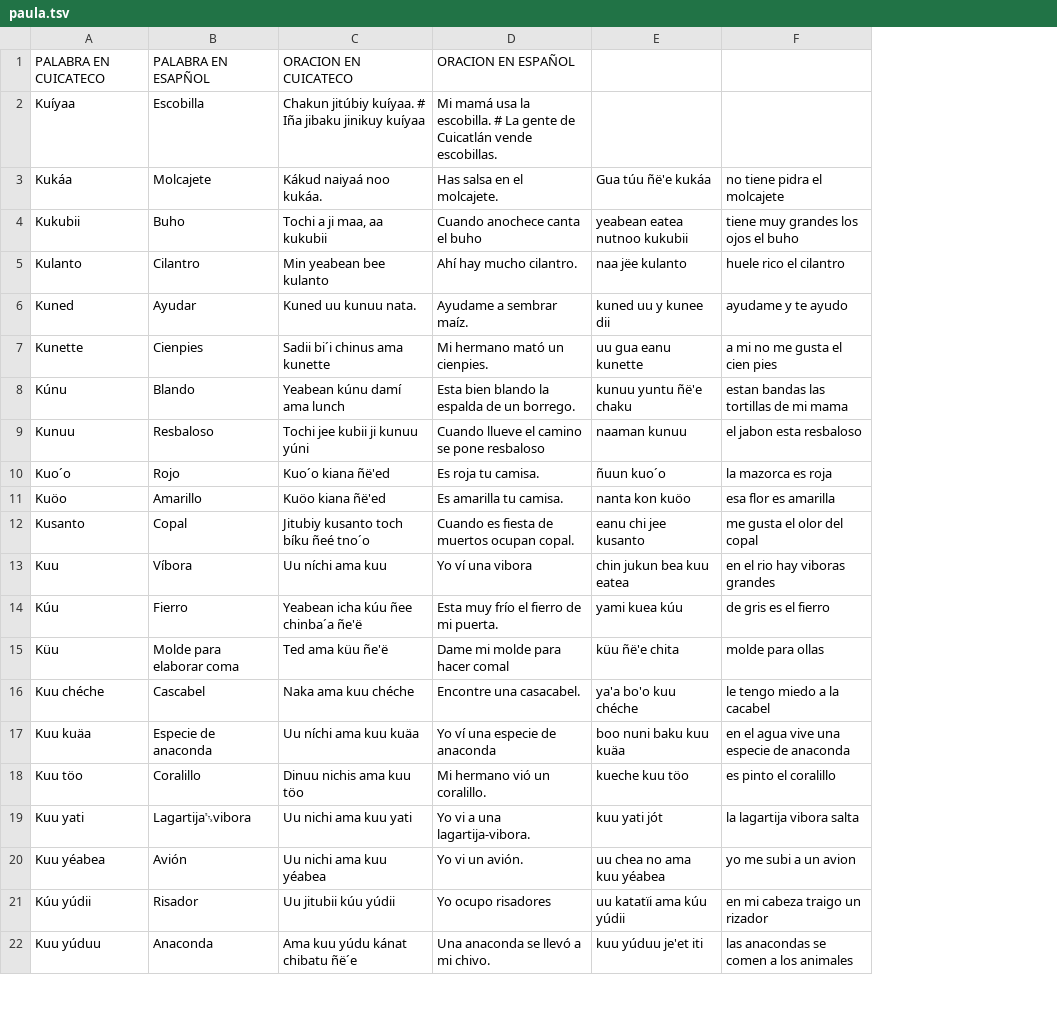
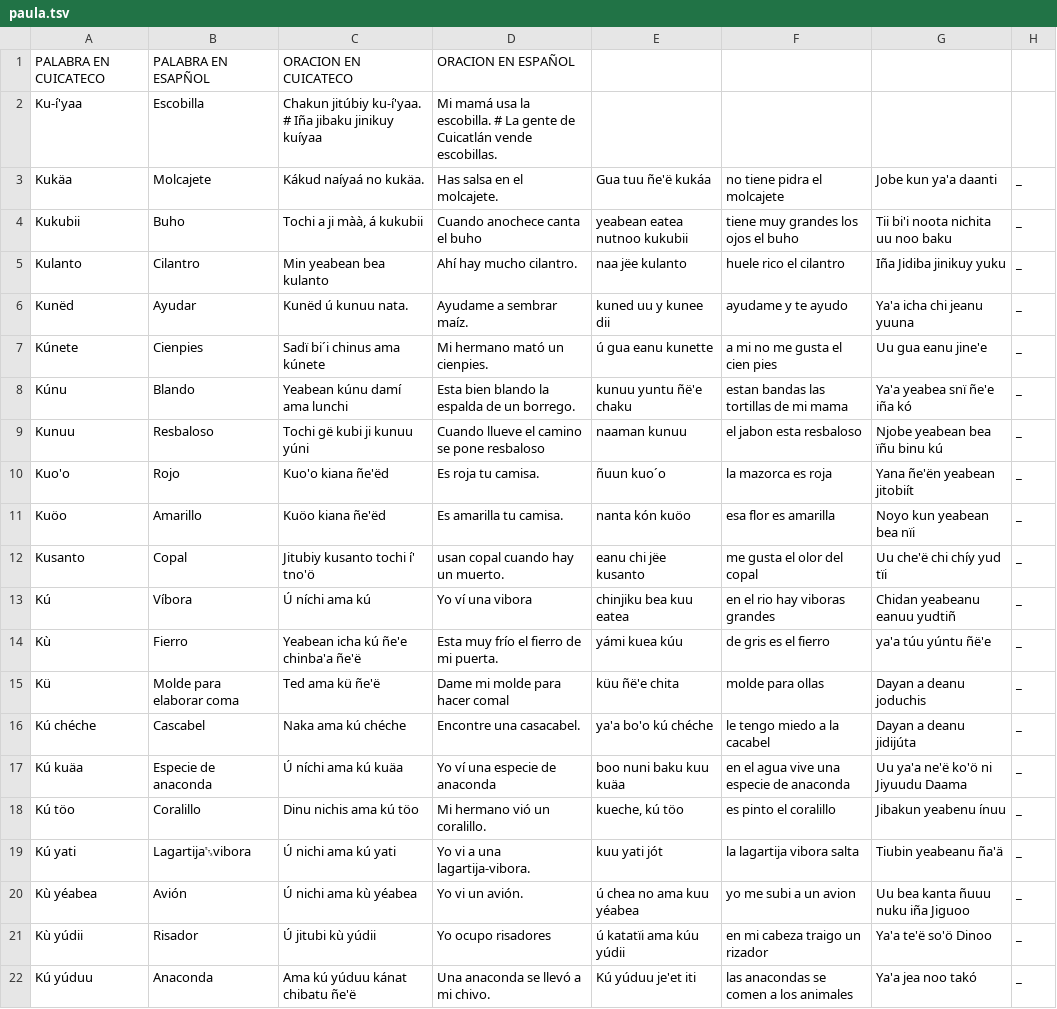
Before and after one commit to apertium/apertium-cux, a TSV file: corpora/authors/paula.tsv, drawn as a sheet; only a part is shown; removed rows and columns are numbered as before the commit, all else as after; the diff covers the shown part only; the diff names each change by its address in the sheet, - before the commit and + after, or states it on an @@ line.

```diff
--- a/corpora/authors/paula.tsv
+++ b/corpora/authors/paula.tsv
-column C, rows 1-22: ORACION EN CUICATECO | Chakun jitúbiy kuíyaa. # Iña jibaku jinikuy kuíyaa | Kákud naiyaá noo kukáa. | Tochi a ji maa, aa kukubii | Min yeabean bee kulanto | Kuned uu kunuu nata. | Sadii bi´i chinus ama kunette | Yeabean kúnu damí ama lunch | Tochi jee kubii ji kunuu yúni | Kuo´o kiana ñë'ed | Kuöo kiana ñë'ed | Jitubiy kusanto toch bíku ñeé tno´o | Uu níchi ama kuu | Yeabean icha kúu ñee chinba´a ñe'ë | Ted ama küu ñe'ë | Naka ama kuu chéche | Uu níchi ama kuu kuäa | Dinuu nichis ama kuu töo | Uu nichi ama kuu yati | Uu nichi ama kuu yéabea | Uu jitubii kúu yúdii | Ama kuu yúdu kánat chibatu ñë´e
+column C, rows 1-22: ORACION EN CUICATECO | Chakun jitúbiy ku-í'yaa. # Iña jibaku jinikuy kuíyaa | Kákud naíyaá no kukäa. | Tochi a ji màà, á kukubii | Min yeabean bea kulanto | Kunëd ú kunuu nata. | Sadï bi´i chinus ama kúnete | Yeabean kúnu damí ama lunchi | Tochi gë kubi ji kunuu yúni | Kuo'o kiana ñe'ëd | Kuöo kiana ñe'ëd | Jitubiy kusanto tochi í' tno'ö | Ú níchi ama kú | Yeabean icha kú ñe'e chinba'a ñe'ë | Ted ama kü ñe'ë | Naka ama kú chéche | Ú níchi ama kú kuäa | Dinu nichis ama kú töo | Ú nichi ama kú yati | Ú nichi ama kù yéabea | Ú jitubi kù yúdii | Ama kú yúduu kánat chibatu ñe'ë
+column G, rows 3-22: Jobe kun ya'a daanti | Tii bi'i noota nichita uu noo baku | Iña Jidiba jinikuy yuku | Ya'a icha chi jeanu yuuna | Uu gua eanu jine'e | Ya'a yeabea snï ñe'e iña kó | Njobe yeabean bea ïñu binu kú | Yana ñe'ën yeabean jitobiít | Noyo kun yeabean bea nïi | Uu che'ë chi chíy yud tïi | Chidan yeabeanu eanuu yudtiñ | ya'a túu yúntu ñë'e | Dayan a deanu joduchis | Dayan a deanu jidijúta | Uu ya'a ne'ë ko'ö ni Jiyuudu Daama | Jibakun yeabenu ínuu | Tiubin yeabeanu ña'ä | Uu bea kanta ñuuu nuku iña Jiguoo | Ya'a te'ë so'ö Dinoo | Ya'a jea noo takó
+column H, rows 3-22: all _
-A2: Kuíyaa
+A2: Ku-í'yaa
-A3: Kukáa
+A3: Kukäa
-E3: Gua túu ñë'e kukáa
+E3: Gua tuu ñe'ë kukáa
-A6: Kuned
+A6: Kunëd
-A7: Kunette
+A7: Kúnete
-E7: uu gua eanu kunette
+E7: ú gua eanu kunette
-A10: Kuo´o
+A10: Kuo'o
-E11: nanta kon kuöo
+E11: nanta kón kuöo
-D12: Cuando es fiesta de muertos ocupan copal.
+D12: usan copal cuando hay un muerto.
-E12: eanu chi jee kusanto
+E12: eanu chi jëe kusanto
-A13: Kuu
+A13: Kú
-E13: chin jukun bea kuu eatea
+E13: chinjiku bea kuu eatea
-A14: Kúu
+A14: Kù
-E14: yami kuea kúu
+E14: yámi kuea kúu
-A15: Küu
+A15: Kü
-A16: Kuu chéche
+A16: Kú chéche
-E16: ya'a bo'o kuu chéche
+E16: ya'a bo'o kú chéche
-A17: Kuu kuäa
+A17: Kú kuäa
-A18: Kuu töo
+A18: Kú töo
-E18: kueche kuu töo
+E18: kueche, kú töo
-A19: Kuu yati
+A19: Kú yati
-A20: Kuu yéabea
+A20: Kù yéabea
-E20: uu chea no ama kuu yéabea
+E20: ú chea no ama kuu yéabea
-A21: Kúu yúdii
+A21: Kù yúdii
-E21: uu katatïi ama kúu yúdii
+E21: ú katatïi ama kúu yúdii
-A22: Kuu yúduu
+A22: Kú yúduu
-E22: kuu yúduu je'et iti
+E22: Kú yúduu je'et iti
```
Also changed, not shown: 2 added rows, 2 removed rows and 74 edited cells elsewhere in this file, corpora/tagger/corrections.tsv, 7 other files.
